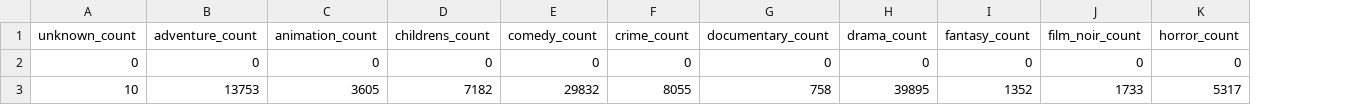
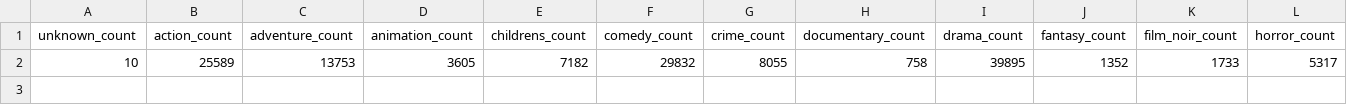
Before and after one commit to Jasper-Dev/Inholland-P4.4-Parallel-Distributed-Processing-Assignments, a CSV file: Assignment-1/Assignment-C/Results/Hive-Results-Assignment-1C.csv, drawn as a sheet; only a part is shown; removed rows and columns are numbered as before the commit, all else as after; rows hold the shown columns only; the diff names each change by its address in the sheet, - before the commit and + after, or states it on an @@ line.

Commit message:
Foutje in de assignment C SQL

```diff
--- a/Assignment-1/Assignment-C/Results/Hive-Results-Assignment-1C.csv
+++ b/Assignment-1/Assignment-C/Results/Hive-Results-Assignment-1C.csv
+column B (action_count), row 2: 25589
-row 2: 0 | 0 | 0 | 0 | 0 | 0 | 0 | 0 | 0 | 0 | 0
```
Also changed, not shown: 1 other file.
